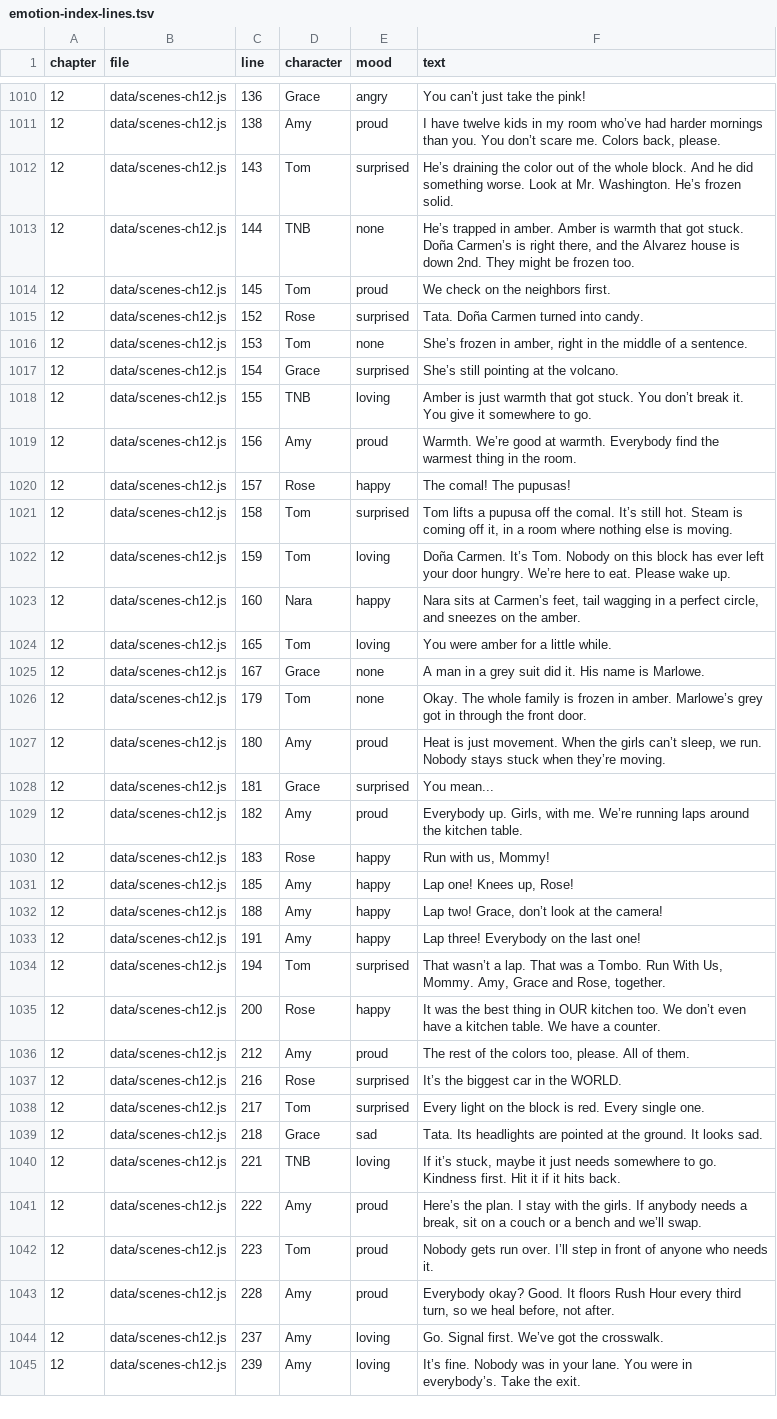
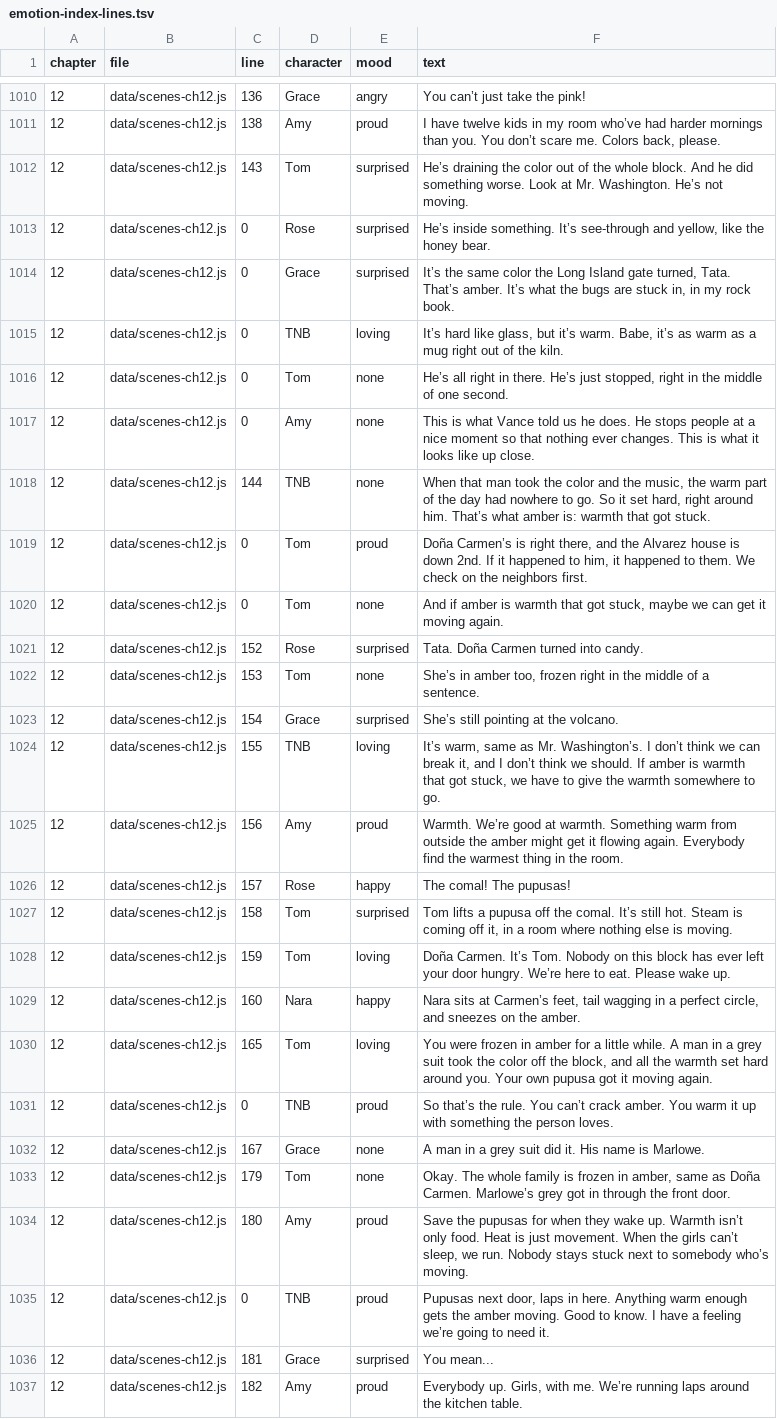
Before and after one commit to trivituso81/adventures-of-tom, a TSV file: docs/emotion-index-lines.tsv, drawn as a sheet; only a part is shown, gaps mark what is left out; the shorter side is filled out with more unchanged rows; the diff covers the shown part only.

```diff
--- a/docs/emotion-index-lines.tsv
+++ b/docs/emotion-index-lines.tsv
@@ -1011,10 +1011,16 @@ chapter	file	line	character	mood	text
 12	data/scenes-ch12.js	138	Amy	proud	I have twelve kids in my room who’ve had harder mornings than you. You don’t scare me. Colors back, please.
-12	data/scenes-ch12.js	143	Tom	surprised	He’s draining the color out of the whole block. And he did something worse. Look at Mr. Washington. He’s frozen solid.
-12	data/scenes-ch12.js	144	TNB	none	He’s trapped in amber. Amber is warmth that got stuck. Doña Carmen’s is right there, and the Alvarez house is down 2nd. They might be frozen too.
-12	data/scenes-ch12.js	145	Tom	proud	We check on the neighbors first.
+12	data/scenes-ch12.js	143	Tom	surprised	He’s draining the color out of the whole block. And he did something worse. Look at Mr. Washington. He’s not moving.
+12	data/scenes-ch12.js	0	Rose	surprised	He’s inside something. It’s see-through and yellow, like the honey bear.
+12	data/scenes-ch12.js	0	Grace	surprised	It’s the same color the Long Island gate turned, Tata. That’s amber. It’s what the bugs are stuck in, in my rock book.
+12	data/scenes-ch12.js	0	TNB	loving	It’s hard like glass, but it’s warm. Babe, it’s as warm as a mug right out of the kiln.
+12	data/scenes-ch12.js	0	Tom	none	He’s all right in there. He’s just stopped, right in the middle of one second.
+12	data/scenes-ch12.js	0	Amy	none	This is what Vance told us he does. He stops people at a nice moment so that nothing ever changes. This is what it looks like up close.
+12	data/scenes-ch12.js	144	TNB	none	When that man took the color and the music, the warm part of the day had nowhere to go. So it set hard, right around him. That’s what amber is: warmth that got stuck.
+12	data/scenes-ch12.js	0	Tom	proud	Doña Carmen’s is right there, and the Alvarez house is down 2nd. If it happened to him, it happened to them. We check on the neighbors first.
+12	data/scenes-ch12.js	0	Tom	none	And if amber is warmth that got stuck, maybe we can get it moving again.
 12	data/scenes-ch12.js	152	Rose	surprised	Tata. Doña Carmen turned into candy.
-12	data/scenes-ch12.js	153	Tom	none	She’s frozen in amber, right in the middle of a sentence.
+12	data/scenes-ch12.js	153	Tom	none	She’s in amber too, frozen right in the middle of a sentence.
 12	data/scenes-ch12.js	154	Grace	surprised	She’s still pointing at the volcano.
-12	data/scenes-ch12.js	155	TNB	loving	Amber is just warmth that got stuck. You don’t break it. You give it somewhere to go.
-12	data/scenes-ch12.js	156	Amy	proud	Warmth. We’re good at warmth. Everybody find the warmest thing in the room.
+12	data/scenes-ch12.js	155	TNB	loving	It’s warm, same as Mr. Washington’s. I don’t think we can break it, and I don’t think we should. If amber is warmth that got stuck, we have to give the warmth somewhere to go.
+12	data/scenes-ch12.js	156	Amy	proud	Warmth. We’re good at warmth. Something warm from outside the amber might get it flowing again. Everybody find the warmest thing in the room.
 12	data/scenes-ch12.js	157	Rose	happy	The comal! The pupusas!
@@ -1023,6 +1029,8 @@ chapter	file	line	character	mood	text
 12	data/scenes-ch12.js	160	Nara	happy	Nara sits at Carmen’s feet, tail wagging in a perfect circle, and sneezes on the amber.
-12	data/scenes-ch12.js	165	Tom	loving	You were amber for a little while.
+12	data/scenes-ch12.js	165	Tom	loving	You were frozen in amber for a little while. A man in a grey suit took the color off the block, and all the warmth set hard around you. Your own pupusa got it moving again.
+12	data/scenes-ch12.js	0	TNB	proud	So that’s the rule. You can’t crack amber. You warm it up with something the person loves.
 12	data/scenes-ch12.js	167	Grace	none	A man in a grey suit did it. His name is Marlowe.
-12	data/scenes-ch12.js	179	Tom	none	Okay. The whole family is frozen in amber. Marlowe’s grey got in through the front door.
-12	data/scenes-ch12.js	180	Amy	proud	Heat is just movement. When the girls can’t sleep, we run. Nobody stays stuck when they’re moving.
+12	data/scenes-ch12.js	179	Tom	none	Okay. The whole family is frozen in amber, same as Doña Carmen. Marlowe’s grey got in through the front door.
+12	data/scenes-ch12.js	180	Amy	proud	Save the pupusas for when they wake up. Warmth isn’t only food. Heat is just movement. When the girls can’t sleep, we run. Nobody stays stuck next to somebody who’s moving.
+12	data/scenes-ch12.js	0	TNB	proud	Pupusas next door, laps in here. Anything warm enough gets the amber moving. Good to know. I have a feeling we’re going to need it.
 12	data/scenes-ch12.js	181	Grace	surprised	You mean...
```
Also changed, not shown: 2 added rows elsewhere in this file, 10 other files.
